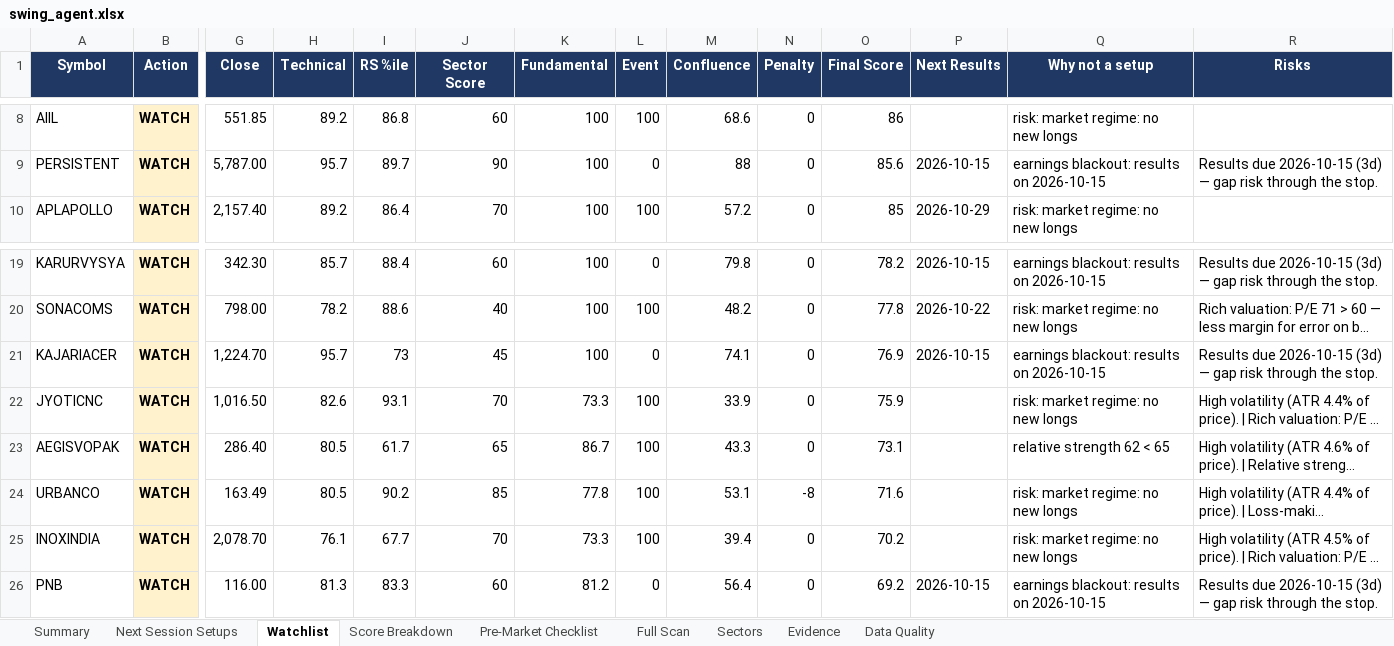
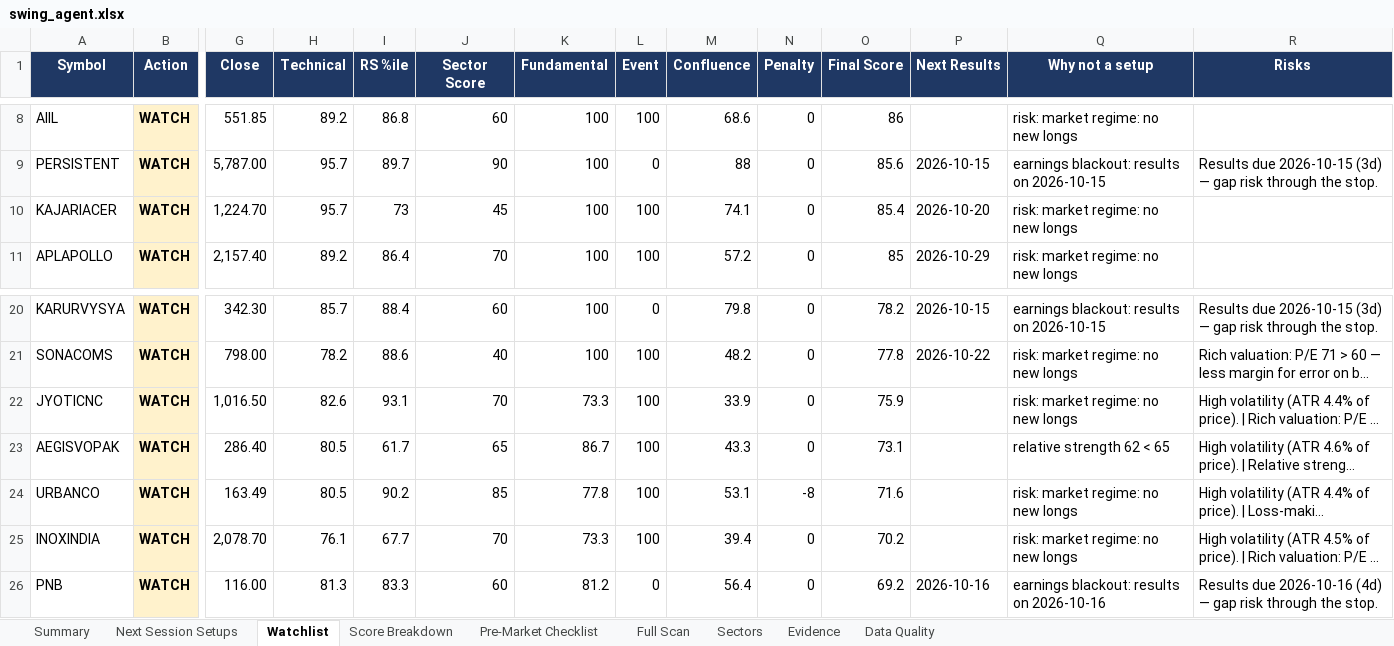
Before and after one commit to KGR1516/srikanth-swing-trade-agent-nifty500, an Excel workbook: data/output/swing_agent.xlsx, sheet Watchlist, drawn as a sheet; only a part is shown, gaps mark what is left out; long unchanged cells end in …; values as stored, in another font and other column widths than the file's, no borders; conditional formats not drawn; removed rows and columns are numbered as before the commit, all else as after; rows hold the shown columns only; the diff names each change by its address in the sheet, - before the commit and + after, or states it on an @@ line.

```diff
--- a/data/output/swing_agent.xlsx (sheet Watchlist)
+++ b/data/output/swing_agent.xlsx (sheet Watchlist)
+row 10: KAJARIACER | WATCH | 1,224.70 | 95.7 | 73 | 45 | 100 | 100 | 74.1 | 0 | 85.4 | 2026-10-20 | risk: market regime: no new longs
-row 21: KAJARIACER | WATCH | 1,224.70 | 95.7 | 73 | 45 | 100 | 0 | 74.1 | 0 | 76.9 | 2026-10-15 | earnings blackout: results on 2026-10-15 | Results due 2026-10-15 (3d) — gap risk through the stop.
-P26 (Next Results): 2026-10-15
+P26 (Next Results): 2026-10-16
-Q26 (Why not a setup): earnings blackout: results on 2026-10-15
+Q26 (Why not a setup): earnings blackout: results on 2026-10-16
-R26 (Risks): Results due 2026-10-15 (3d) — gap…
+R26 (Risks): Results due 2026-10-16 (4d) — gap…
```
Also changed, not shown: sheet Evidence, sheet Score Breakdown, sheet Summary, sheet Full Scan, 4 other files.
